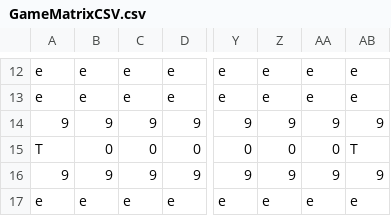
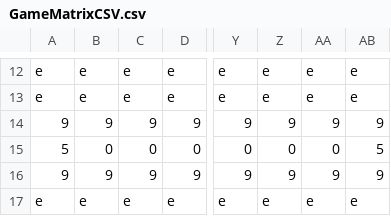
Before and after one commit to petrapoklukar/Pacman, a CSV file: GameMatrixCSV.csv, drawn as a sheet; only a part is shown, gaps mark what is left out; the diff names each change by its address in the sheet, - before the commit and + after, or states it on an @@ line.

```diff
--- a/GameMatrixCSV.csv
+++ b/GameMatrixCSV.csv
-A15: T
+A15: 5
-AB15: T
+AB15: 5
```
Also changed, not shown: 2 other files.
